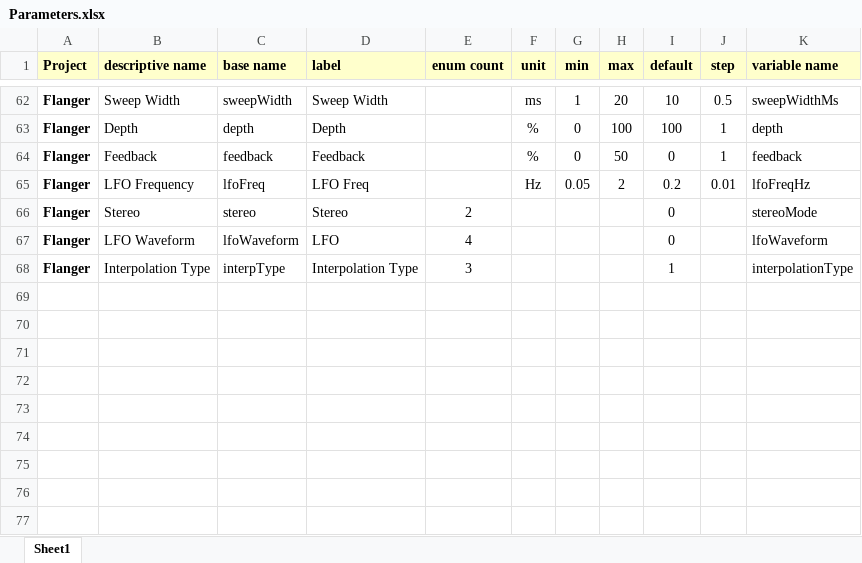
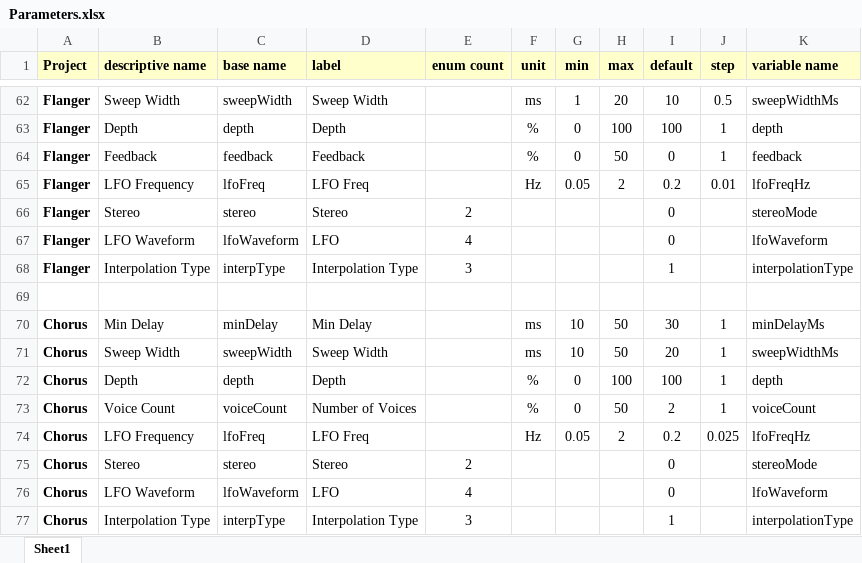
Before and after one commit to getdunne/audio-effects, an Excel workbook: effects-new/Generator Scripts/Parameters.xlsx, sheet Sheet1, drawn as a sheet; only a part is shown, gaps mark what is left out; values as stored, in another font and other column widths than the file's, no borders; the diff names each change by its address in the sheet, - before the commit and + after, or states it on an @@ line.

Commit message:
Add new Chorus effect

```diff
--- a/effects-new/Generator Scripts/Parameters.xlsx (sheet Sheet1)
+++ b/effects-new/Generator Scripts/Parameters.xlsx (sheet Sheet1)
+row 69: (empty)
+row 70: Chorus | Min Delay | minDelay | Min Delay |  | ms | 10 | 50 | 30 | 1 | minDelayMs
+row 71: Chorus | Sweep Width | sweepWidth | Sweep Width |  | ms | 10 | 50 | 20 | 1 | sweepWidthMs
+row 72: Chorus | Depth | depth | Depth |  | % | 0 | 100 | 100 | 1 | depth
+row 73: Chorus | Voice Count | voiceCount | Number of Voices |  | % | 0 | 50 | 2 | 1 | voiceCount
+row 74: Chorus | LFO Frequency | lfoFreq | LFO Freq |  | Hz | 0.05 | 2 | 0.2 | 0.025 | lfoFreqHz
+row 75: Chorus | Stereo | stereo | Stereo | 2 |  |  |  | 0 |  | stereoMode
+row 76: Chorus | LFO Waveform | lfoWaveform | LFO | 4 |  |  |  | 0 |  | lfoWaveform
+row 77: Chorus | Interpolation Type | interpType | Interpolation Type | 3 |  |  |  | 1 |  | interpolationType
```
Also changed, not shown: 13 other files.
